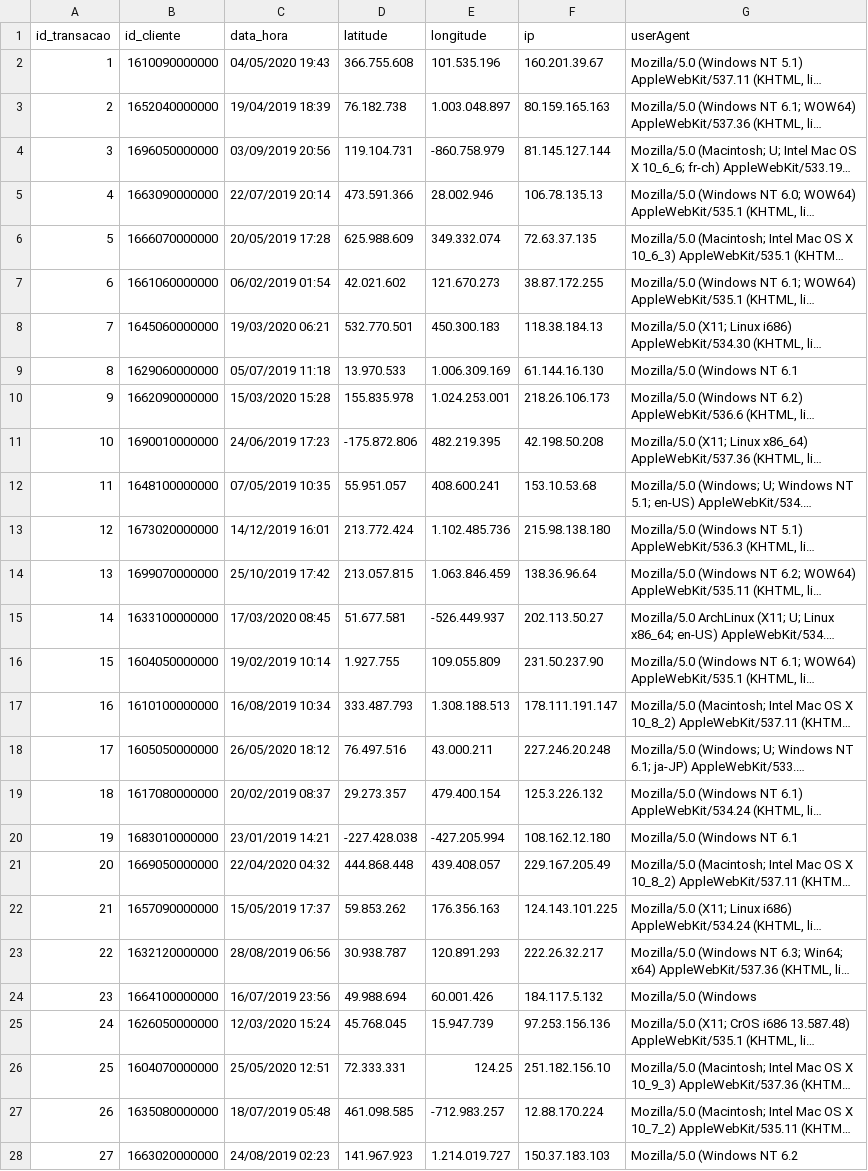
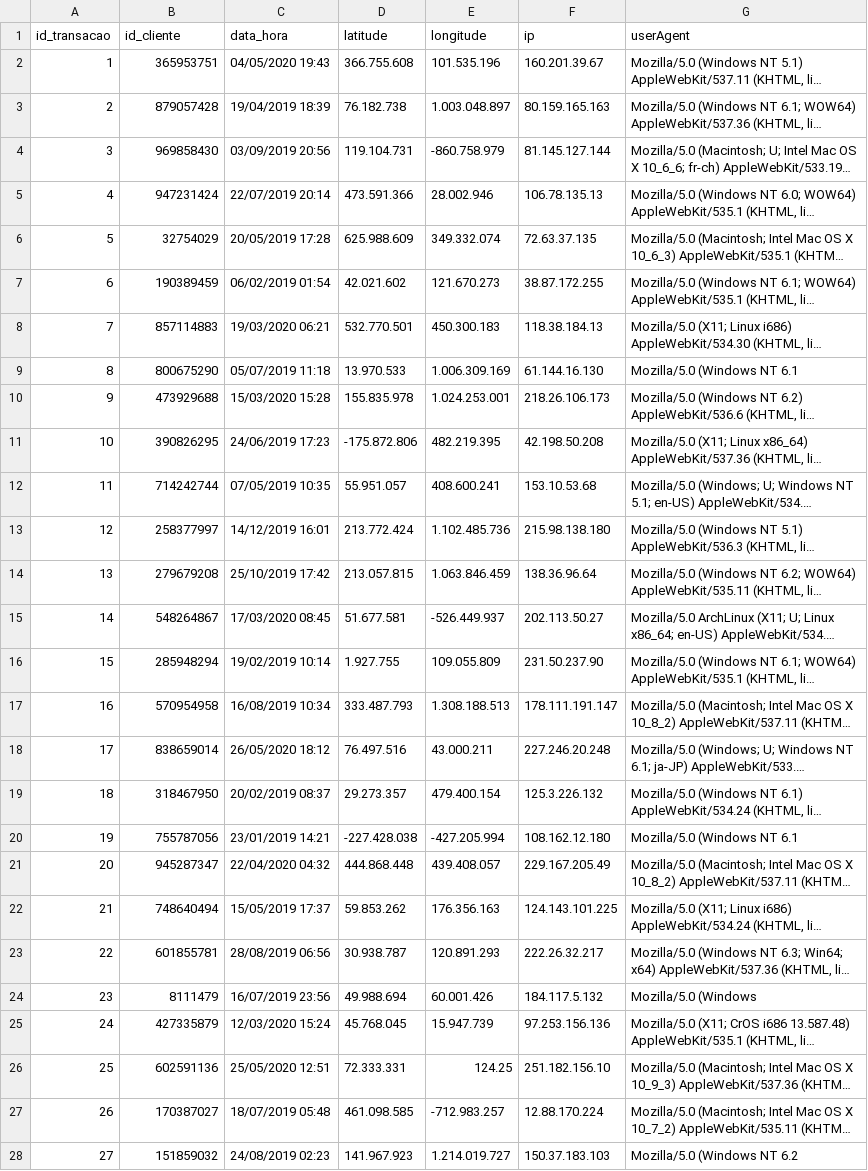
Before and after one commit to felipeftrindade/iad001, a CSV file: data_Acesso.csv, drawn as a sheet; only a part is shown; long unchanged cells end in …; the diff covers the shown part only; the diff names each change by its address in the sheet, - before the commit and + after, or states it on an @@ line.

Commit message:
Add files via upload

```diff
--- a/data_Acesso.csv
+++ b/data_Acesso.csv
-B2 (id_cliente): 1610090000000
+B2 (id_cliente): 365953751
-B3 (id_cliente): 1652040000000
+B3 (id_cliente): 879057428
-B4 (id_cliente): 1696050000000
+B4 (id_cliente): 969858430
-B5 (id_cliente): 1663090000000
+B5 (id_cliente): 947231424
-B6 (id_cliente): 1666070000000
+B6 (id_cliente): 32754029
-B7 (id_cliente): 1661060000000
+B7 (id_cliente): 190389459
-B8 (id_cliente): 1645060000000
+B8 (id_cliente): 857114883
-B9 (id_cliente): 1629060000000
+B9 (id_cliente): 800675290
-B10 (id_cliente): 1662090000000
+B10 (id_cliente): 473929688
-B11 (id_cliente): 1690010000000
+B11 (id_cliente): 390826295
-B12 (id_cliente): 1648100000000
+B12 (id_cliente): 714242744
-B13 (id_cliente): 1673020000000
+B13 (id_cliente): 258377997
-B14 (id_cliente): 1699070000000
+B14 (id_cliente): 279679208
-B15 (id_cliente): 1633100000000
+B15 (id_cliente): 548264867
-B16 (id_cliente): 1604050000000
+B16 (id_cliente): 285948294
-B17 (id_cliente): 1610100000000
+B17 (id_cliente): 570954958
-B18 (id_cliente): 1605050000000
+B18 (id_cliente): 838659014
-B19 (id_cliente): 1617080000000
+B19 (id_cliente): 318467950
-B20 (id_cliente): 1683010000000
+B20 (id_cliente): 755787056
-B21 (id_cliente): 1669050000000
+B21 (id_cliente): 945287347
-B22 (id_cliente): 1657090000000
+B22 (id_cliente): 748640494
-B23 (id_cliente): 1632120000000
+B23 (id_cliente): 601855781
-B24 (id_cliente): 1664100000000
+B24 (id_cliente): 8111479
-B25 (id_cliente): 1626050000000
+B25 (id_cliente): 427335879
-B26 (id_cliente): 1604070000000
+B26 (id_cliente): 602591136
-B27 (id_cliente): 1635080000000
+B27 (id_cliente): 170387027
-B28 (id_cliente): 1663020000000
+B28 (id_cliente): 151859032
```
Also changed, not shown: 73 edited cells elsewhere in this file.
